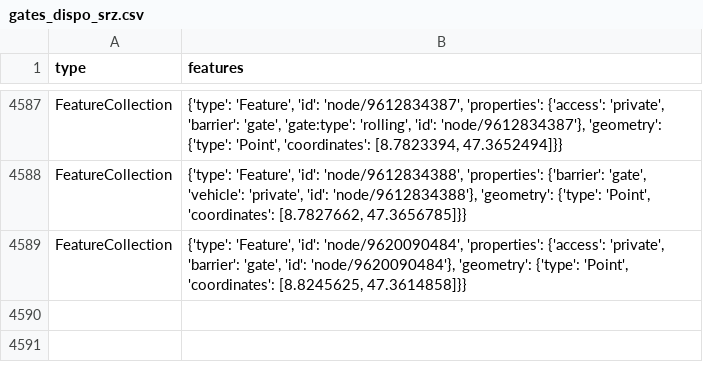
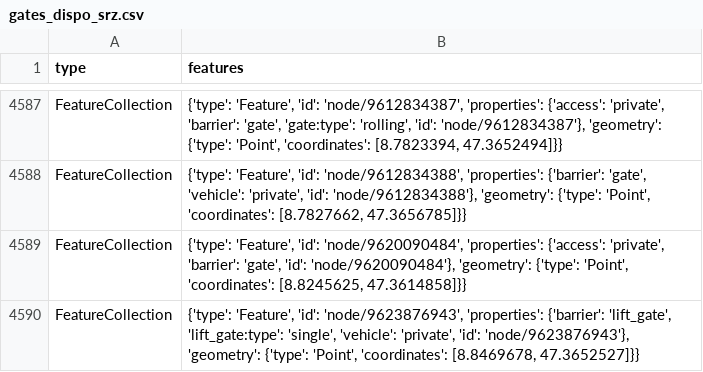
Before and after one commit to chnuessli/elz-data, a CSV file: data/csv/access/gates/gates_dispo_srz.csv, drawn as a sheet; only a part is shown, gaps mark what is left out; the diff names each change by its address in the sheet, - before the commit and + after, or states it on an @@ line.

```diff
--- a/data/csv/access/gates/gates_dispo_srz.csv
+++ b/data/csv/access/gates/gates_dispo_srz.csv
+row 4590: FeatureCollection | {'type': 'Feature', 'id': 'node/9623876943', 'properties': {'barrier': 'lift_gate', 'lift_gate:type': 'single', 'vehicle': 'private', 'id': 'node/9623876943'}, 'geometry': {'type': 'Point', 'coordinates': [8.8469678, 47.3652527]}}
```
Also changed, not shown: data/csv/facilities/hospital/hospital_switzerland.csv, data/csv/schools/schools_dispo_srz.csv, 7 other files.
